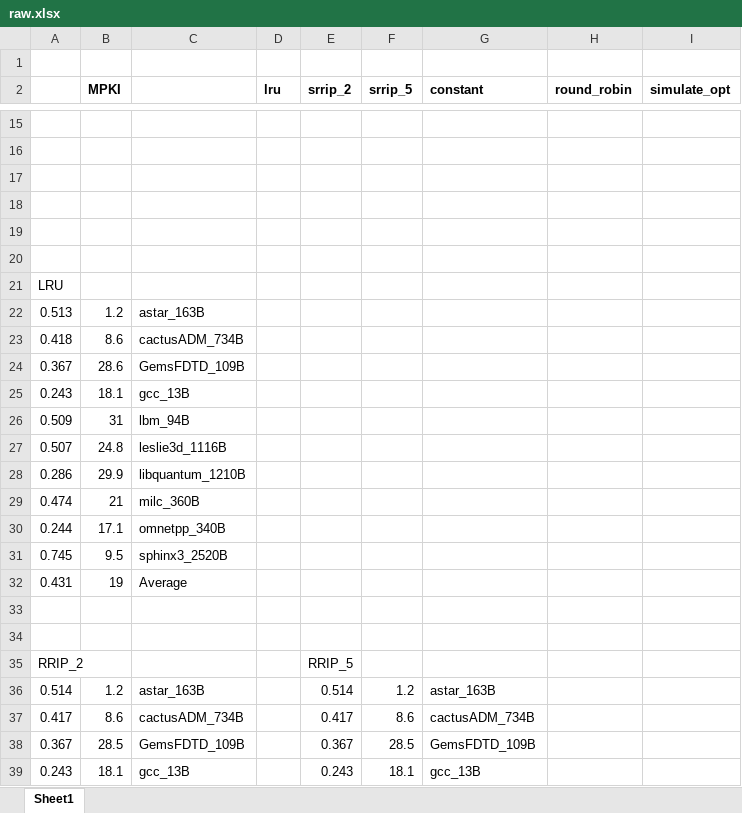
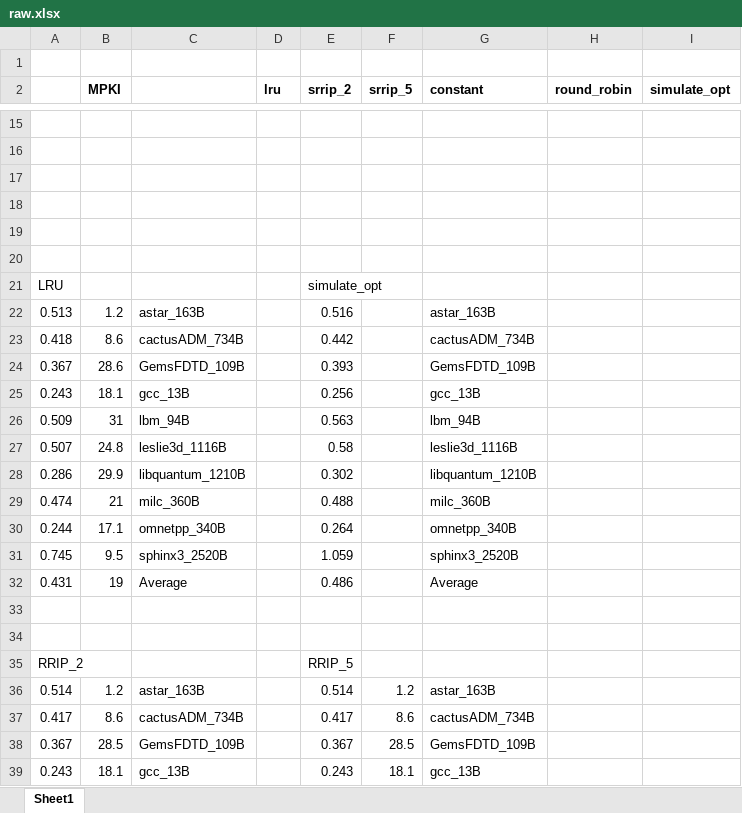
Before and after one commit to 2016rshah/CS378-Architecture, an Excel workbook: hw2/results/raw.xlsx, sheet Sheet1, drawn as a sheet; only a part is shown, gaps mark what is left out; values as stored, in another font and other column widths than the file's, no borders; charts and pictures not drawn; the diff covers the shown part only; the diff names each change by its address in the sheet, - before the commit and + after, or states it on an @@ line.

```diff
--- a/hw2/results/raw.xlsx (sheet Sheet1)
+++ b/hw2/results/raw.xlsx (sheet Sheet1)
-E21 (srrip_2): (empty)
+E21 (srrip_2): simulate_opt
-E22 (srrip_2): (empty)
+E22 (srrip_2): 0.516
-G22 (constant): (empty)
+G22 (constant): astar_163B
-E23 (srrip_2): (empty)
+E23 (srrip_2): 0.442
-G23 (constant): (empty)
+G23 (constant): cactusADM_734B
-E24 (srrip_2): (empty)
+E24 (srrip_2): 0.393
-G24 (constant): (empty)
+G24 (constant): GemsFDTD_109B
-E25 (srrip_2): (empty)
+E25 (srrip_2): 0.256
-G25 (constant): (empty)
+G25 (constant): gcc_13B
-E26 (srrip_2): (empty)
+E26 (srrip_2): 0.563
-G26 (constant): (empty)
+G26 (constant): lbm_94B
-E27 (srrip_2): (empty)
+E27 (srrip_2): 0.58
-G27 (constant): (empty)
+G27 (constant): leslie3d_1116B
-E28 (srrip_2): (empty)
+E28 (srrip_2): 0.302
-G28 (constant): (empty)
+G28 (constant): libquantum_1210B
-E29 (srrip_2): (empty)
+E29 (srrip_2): 0.488
-G29 (constant): (empty)
+G29 (constant): milc_360B
-E30 (srrip_2): (empty)
+E30 (srrip_2): 0.264
-G30 (constant): (empty)
+G30 (constant): omnetpp_340B
-E31 (srrip_2): (empty)
+E31 (srrip_2): 1.059
-G31 (constant): (empty)
+G31 (constant): sphinx3_2520B
-E32 (srrip_2): (empty)
+E32 (srrip_2): 0.486
-G32 (constant): (empty)
+G32 (constant): Average
```
Also changed, not shown: 6 added rows, 6 removed rows and 8 edited cells elsewhere in this sheet, charts or pictures, 16 other files.
